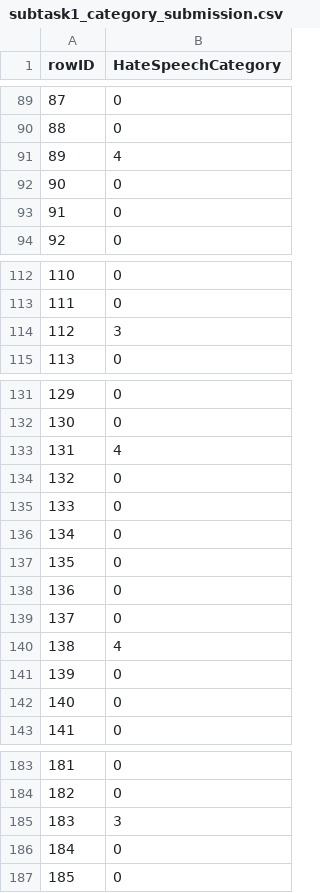
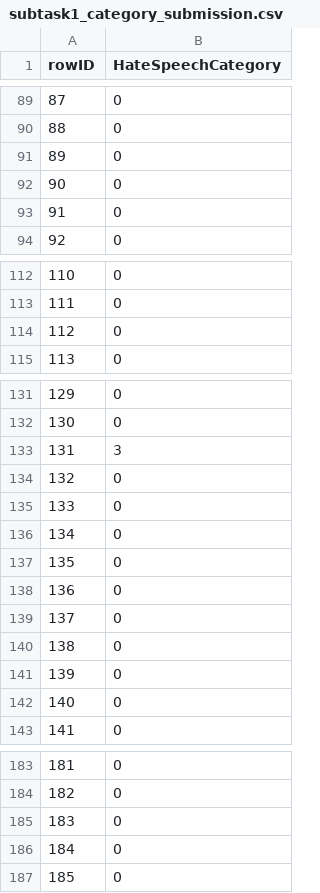
Before and after one commit to furkanakkurt1335/siu2023-nst, a CSV file: data/subtask1_category_submission.csv, drawn as a sheet; only a part is shown, gaps mark what is left out; the diff covers the shown part only.

```diff
--- a/data/subtask1_category_submission.csv
+++ b/data/subtask1_category_submission.csv
@@ -90,3 +90,3 @@ rowID,HateSpeechCategory
 88,0
-89,4
+89,0
 90,0
@@ -113,3 +113,3 @@ rowID,HateSpeechCategory
 111,0
-112,3
+112,0
 113,0
@@ -132,3 +132,3 @@ rowID,HateSpeechCategory
 130,0
-131,4
+131,3
 132,0
@@ -139,3 +139,3 @@ rowID,HateSpeechCategory
 137,0
-138,4
+138,0
 139,0
@@ -184,3 +184,3 @@ rowID,HateSpeechCategory
 182,0
-183,3
+183,0
 184,0
```
Also changed, not shown: 18 edited cells elsewhere in this file, 4 other files.
